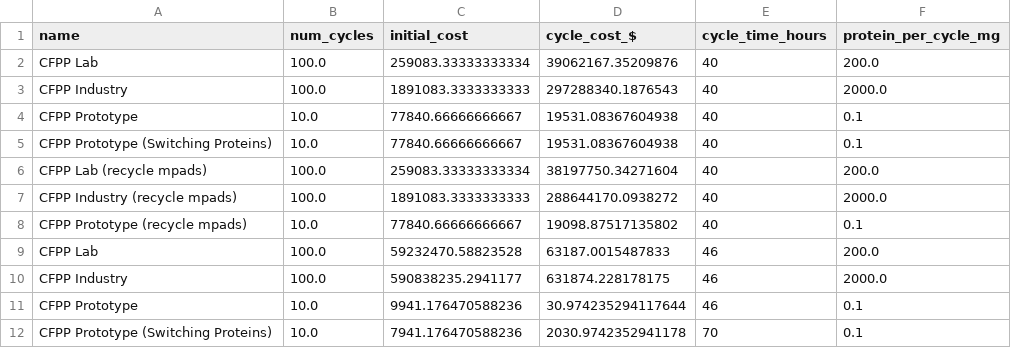
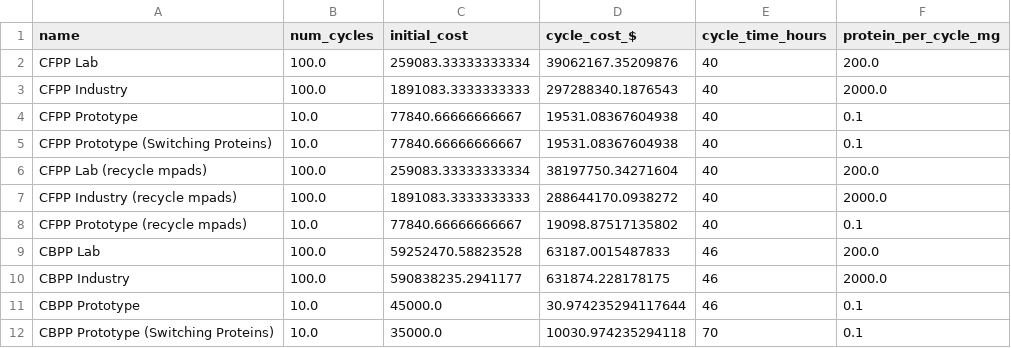
Before and after one commit to UBC-BIOMOD-Computational/TreeSAPP_Cost-Analysis, a CSV file: Cost Analysis/models/data/final_costs.csv, drawn as a sheet.

Commit message:
add in cbpp prototype final

```diff
--- a/Cost Analysis/models/data/final_costs.csv
+++ b/Cost Analysis/models/data/final_costs.csv
@@ -8,5 +8,5 @@ CFPP Industry (recycle mpads),100.0,1891083.3333333333,288644170.0938272,40,2000
 CFPP Prototype (recycle mpads),10.0,77840.66666666667,19098.87517135802,40,0.1
-CFPP Lab,100.0,59232470.58823528,63187.0015487833,46,200.0
-CFPP Industry,100.0,590838235.2941177,631874.228178175,46,2000.0
-CFPP Prototype,10.0,9941.176470588236,30.974235294117644,46,0.1
-CFPP Prototype (Switching Proteins),10.0,7941.176470588236,2030.9742352941178,70,0.1
+CBPP Lab,100.0,59252470.58823528,63187.0015487833,46,200.0
+CBPP Industry,100.0,590838235.2941177,631874.228178175,46,2000.0
+CBPP Prototype,10.0,45000.0,30.974235294117644,46,0.1
+CBPP Prototype (Switching Proteins),10.0,35000.0,10030.974235294118,70,0.1
```
Also changed, not shown: 1 other file.
